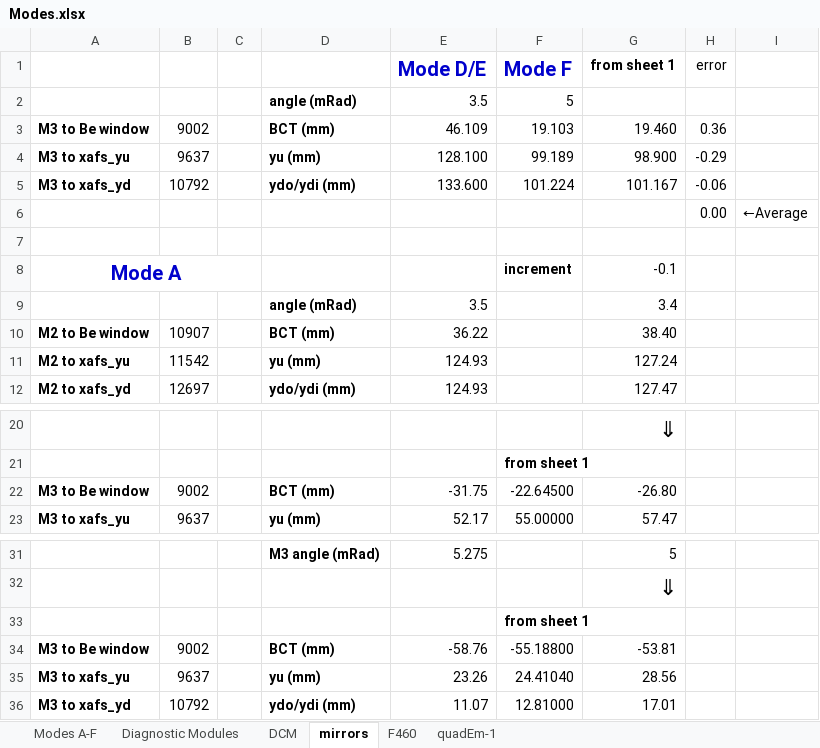
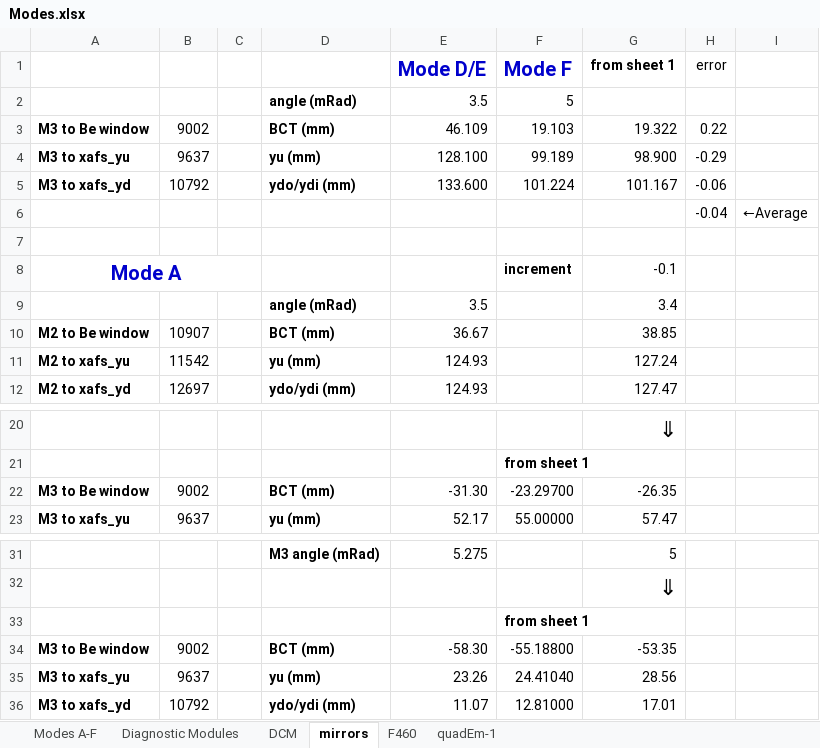
Before and after one commit to NSLS-II-BMM/profile_collection, an Excel workbook: startup/lookup_table/Modes.xlsx, sheet mirrors, drawn as a sheet; only a part is shown, gaps mark what is left out; values as stored, in another font and other column widths than the file's, no borders; the diff names each change by its address in the sheet, - before the commit and + after, or states it on an @@ line.

Commit message:
replace slit_height with mirror pitch adjustment in change_edge()
also:

+ put startup dir in INI
+ try to wiggle_bct more effectively
+ wrote mirror_pitch special linescan
+ make slits=False and mirror=True the default in change_edge
+ comment out slits=False message
+ fine tune report multiplexing to restenct INI config booleans for nsls2 and bmm slacks
+ add check for bmmbot token in secrets location
+ begin work on a post and pin method for bmmbot

```diff
--- a/startup/lookup_table/Modes.xlsx (sheet mirrors)
+++ b/startup/lookup_table/Modes.xlsx (sheet mirrors)
-G3 (from sheet 1): 19.460
+G3 (from sheet 1): 19.322
-H3 (error): 0.36
+H3 (error): 0.22
-H6 (error): 0.00
+H6 (error): -0.04
-E10 (Mode D/E): 36.22
+E10 (Mode D/E): 36.67
-G10 (from sheet 1): 38.40
+G10 (from sheet 1): 38.85
-E22 (Mode D/E): -31.75
+E22 (Mode D/E): -31.30
-F22 (Mode F): -22.64500
+F22 (Mode F): -23.29700
-G22 (from sheet 1): -26.80
+G22 (from sheet 1): -26.35
-E34 (Mode D/E): -58.76
+E34 (Mode D/E): -58.30
-G34 (from sheet 1): -53.81
+G34 (from sheet 1): -53.35
```
Also changed, not shown: sheet Modes A-F, sheet Diagnostic Modules, 14 other files.
